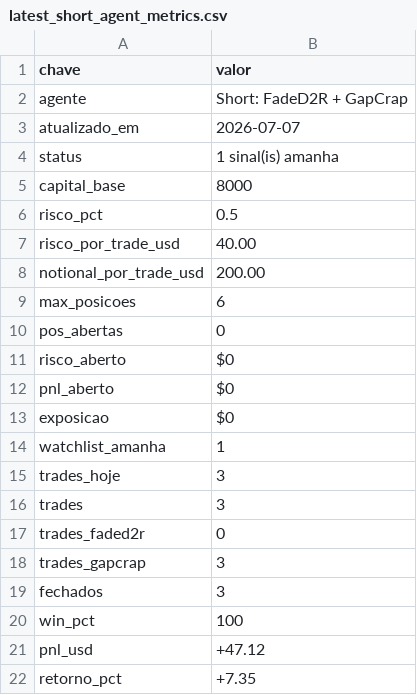
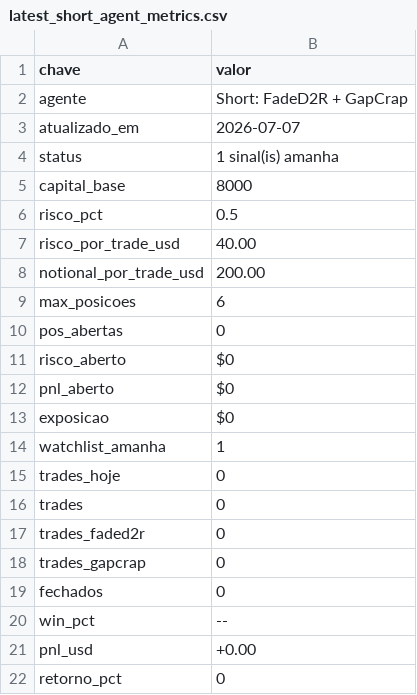
Before and after one commit to vmossini/radar-dashboard, a CSV file: latest_short_agent_metrics.csv, drawn as a sheet.

```diff
--- a/latest_short_agent_metrics.csv
+++ b/latest_short_agent_metrics.csv
@@ -14,9 +14,9 @@ exposicao,$0
 watchlist_amanha,1
-trades_hoje,3
-trades,3
+trades_hoje,0
+trades,0
 trades_faded2r,0
-trades_gapcrap,3
-fechados,3
-win_pct,100
-pnl_usd,+47.12
-retorno_pct,+7.35
+trades_gapcrap,0
+fechados,0
+win_pct,--
+pnl_usd,+0.00
+retorno_pct,0
```
Also changed, not shown: latest_short_agent.csv, latest_short_watchlist_next.csv, 4 other files.
